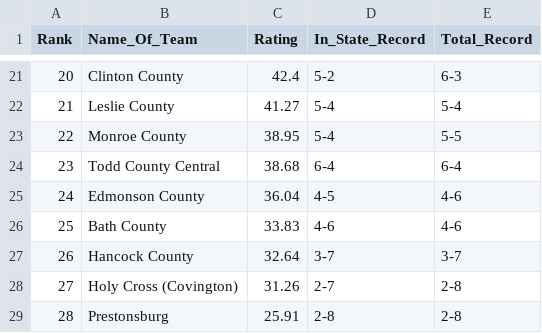
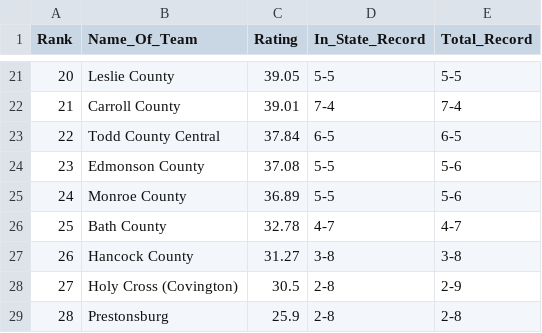
Before and after one commit to jacksonkennedynorris/rankings, a CSV file: a2.csv, drawn as a sheet; only a part is shown, gaps mark what is left out; the diff covers the shown part only.

```diff
--- a/a2.csv
+++ b/a2.csv
@@ -21,9 +21,9 @@ Rank,Name_Of_Team,Rating,In_State_Record,Total_Record
-20,Clinton County,42.4,5-2,6-3
-21,Leslie County,41.27,5-4,5-4
-22,Monroe County,38.95,5-4,5-5
-23,Todd County Central,38.68,6-4,6-4
-24,Edmonson County,36.04,4-5,4-6
-25,Bath County,33.83,4-6,4-6
-26,Hancock County,32.64,3-7,3-7
-27,Holy Cross (Covington),31.26,2-7,2-8
-28,Prestonsburg,25.91,2-8,2-8
+20,Leslie County,39.05,5-5,5-5
+21,Carroll County,39.01,7-4,7-4
+22,Todd County Central,37.84,6-5,6-5
+23,Edmonson County,37.08,5-5,5-6
+24,Monroe County,36.89,5-5,5-6
+25,Bath County,32.78,4-7,4-7
+26,Hancock County,31.27,3-8,3-8
+27,Holy Cross (Covington),30.5,2-8,2-9
+28,Prestonsburg,25.9,2-8,2-8
```
Also changed, not shown: 104 edited cells elsewhere in this file, a5.csv, class2.csv, 11 other files.
